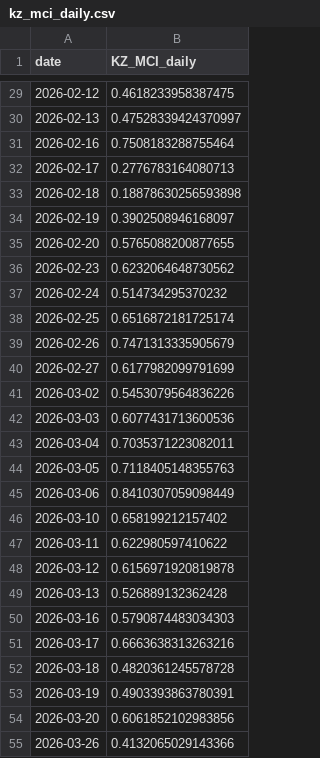
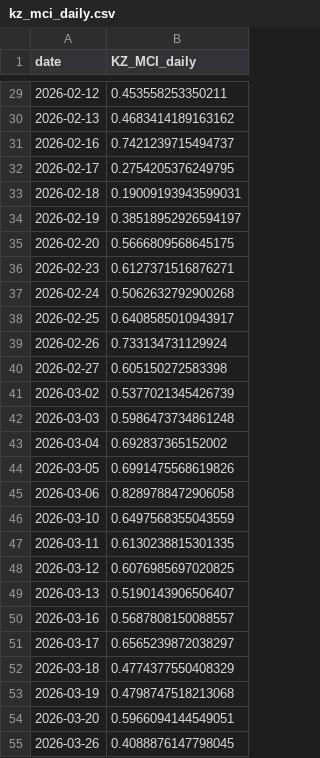
Before and after one commit to atersebayev-del/kz-mci, a CSV file: data/kz_mci_daily.csv, drawn as a sheet; only a part is shown, gaps mark what is left out; the diff covers the shown part only.

Commit message:
updating daily chart on daily PCA run

```diff
--- a/data/kz_mci_daily.csv
+++ b/data/kz_mci_daily.csv
@@ -29,27 +29,27 @@ date,KZ_MCI_daily
-2026-02-12,0.4618233958387475
-2026-02-13,0.47528339424370997
-2026-02-16,0.7508183288755464
-2026-02-17,0.2776783164080713
-2026-02-18,0.18878630256593898
-2026-02-19,0.3902508946168097
-2026-02-20,0.5765088200877655
-2026-02-23,0.6232064648730562
-2026-02-24,0.514734295370232
-2026-02-25,0.6516872181725174
-2026-02-26,0.7471313335905679
-2026-02-27,0.6177982099791699
-2026-03-02,0.5453079564836226
-2026-03-03,0.6077431713600536
-2026-03-04,0.7035371223082011
-2026-03-05,0.7118405148355763
-2026-03-06,0.8410307059098449
-2026-03-10,0.658199212157402
-2026-03-11,0.622980597410622
-2026-03-12,0.6156971920819878
-2026-03-13,0.526889132362428
-2026-03-16,0.5790874483034303
-2026-03-17,0.6663638313263216
-2026-03-18,0.4820361245578728
-2026-03-19,0.4903393863780391
-2026-03-20,0.6061852102983856
-2026-03-26,0.4132065029143366
+2026-02-12,0.453558253350211
+2026-02-13,0.4683414189163162
+2026-02-16,0.7421239715494737
+2026-02-17,0.2754205376249795
+2026-02-18,0.19009193943599031
+2026-02-19,0.38518952926594197
+2026-02-20,0.5666809568645175
+2026-02-23,0.6127371516876271
+2026-02-24,0.5062632792900268
+2026-02-25,0.6408585010943917
+2026-02-26,0.733134731129924
+2026-02-27,0.605150272583398
+2026-03-02,0.5377021345426739
+2026-03-03,0.5986473734861248
+2026-03-04,0.692837365152002
+2026-03-05,0.6991475568619826
+2026-03-06,0.8289788472906058
+2026-03-10,0.6497568355043559
+2026-03-11,0.6130238815301335
+2026-03-12,0.6076985697020825
+2026-03-13,0.5190143906506407
+2026-03-16,0.5687808150088557
+2026-03-17,0.6565239872038297
+2026-03-18,0.4774377550408329
+2026-03-19,0.4798747518213068
+2026-03-20,0.5966094144549051
+2026-03-26,0.4088876147798045
```
Also changed, not shown: 93 edited cells elsewhere in this file, 3 other files.
